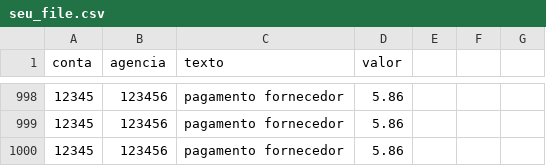
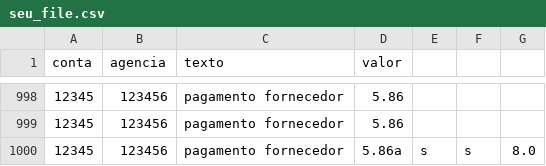
Before and after one commit to LucasFaars/FastAPI-File, a CSV file: data/seu_file.csv, drawn as a sheet; only a part is shown, gaps mark what is left out.

```diff
--- a/data/seu_file.csv
+++ b/data/seu_file.csv
@@ -999,2 +999,2 @@ conta,agencia,texto,valor
 12345,123456,pagamento fornecedor,5.86
-12345,123456,pagamento fornecedor,5.86
+12345,123456,pagamento fornecedor,5.86a,s,s,8.0
```
Also changed, not shown: 2 other files.
